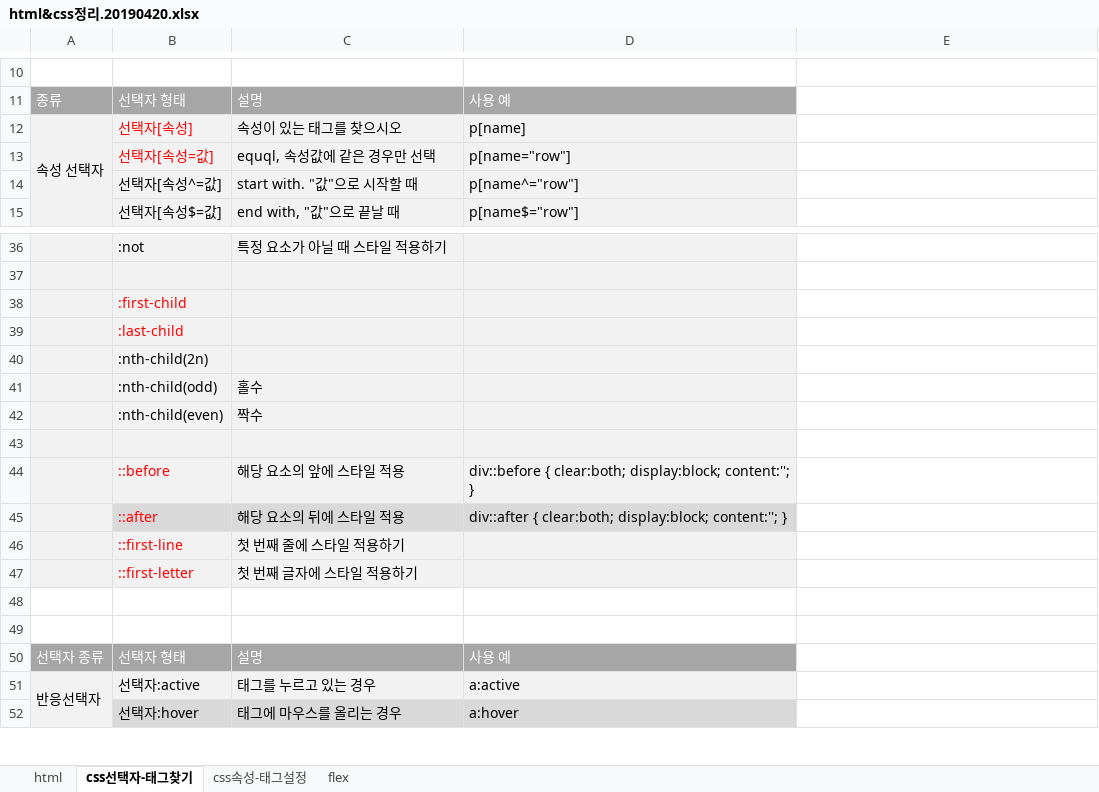
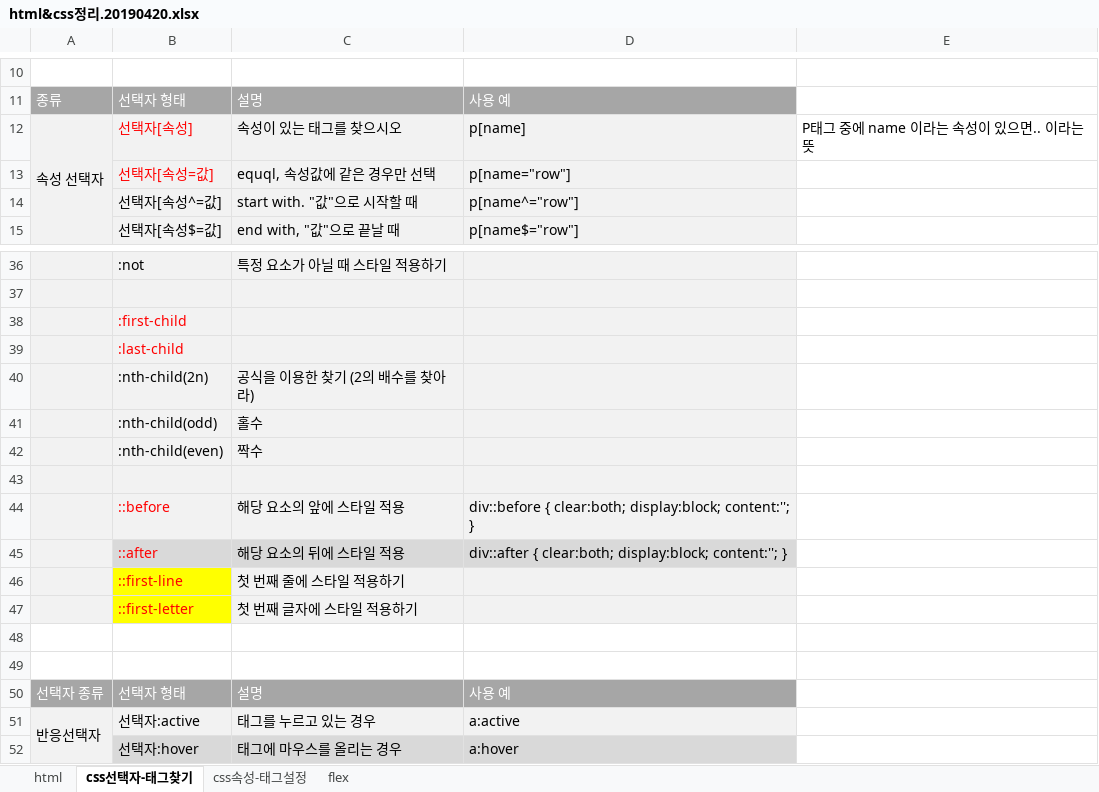
Before and after one commit to Limsuhee3292/Proj_HTML-CSS, an Excel workbook: st00.docs/html&css정리.20190420.xlsx, sheet css선택자-태그찾기, drawn as a sheet; only a part is shown, gaps mark what is left out; values as stored, in another font and other column widths than the file's, no borders; the diff names each change by its address in the sheet, - before the commit and + after, or states it on an @@ line.

```diff
--- a/st00.docs/html&css정리.20190420.xlsx (sheet css선택자-태그찾기)
+++ b/st00.docs/html&css정리.20190420.xlsx (sheet css선택자-태그찾기)
-E12: (empty)
+E12: P태그 중에 name 이라는 속성이 있으면.. 이라는 뜻
-C40: (empty)
+C40: 공식을 이용한 찾기 (2의 배수를 찾아라)
-B46:B47 fill: #F2F2F2
+B46:B47 fill: #FFFF00
```
Also changed, not shown: 39 other files.
